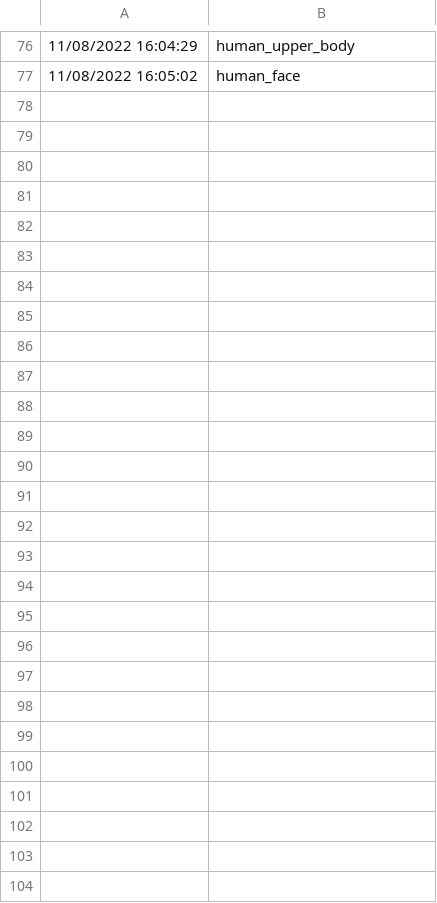
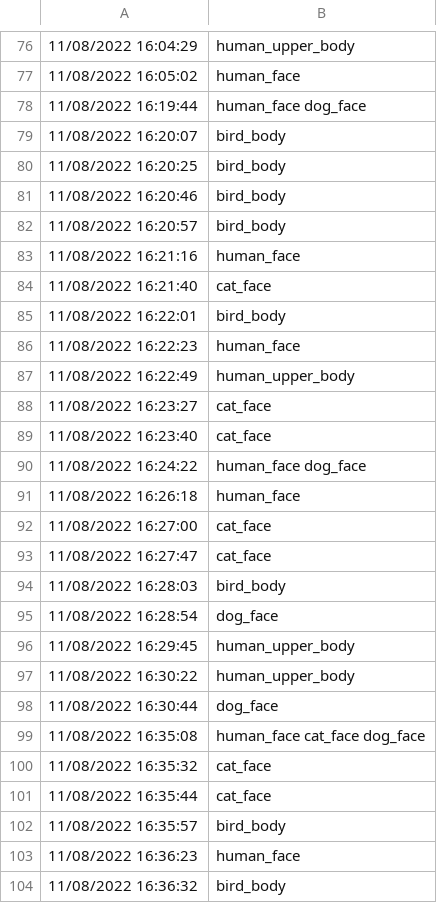
Before and after one commit to YukiT1990/final_project_2022, a CSV file: log/intruder_log.csv, drawn as a sheet; only a part is shown, gaps mark what is left out; the diff names each change by its address in the sheet, - before the commit and + after, or states it on an @@ line.

```diff
--- a/log/intruder_log.csv
+++ b/log/intruder_log.csv
+row 78: 11/08/2022 16:19:44 | human_face dog_face
+row 79: 11/08/2022 16:20:07 | bird_body
+row 80: 11/08/2022 16:20:25 | bird_body
+row 81: 11/08/2022 16:20:46 | bird_body
+row 82: 11/08/2022 16:20:57 | bird_body
+row 83: 11/08/2022 16:21:16 | human_face
+row 84: 11/08/2022 16:21:40 | cat_face
+row 85: 11/08/2022 16:22:01 | bird_body
+row 86: 11/08/2022 16:22:23 | human_face
+row 87: 11/08/2022 16:22:49 | human_upper_body
+row 88: 11/08/2022 16:23:27 | cat_face
+row 89: 11/08/2022 16:23:40 | cat_face
+row 90: 11/08/2022 16:24:22 | human_face dog_face
+row 91: 11/08/2022 16:26:18 | human_face
+row 92: 11/08/2022 16:27:00 | cat_face
+row 93: 11/08/2022 16:27:47 | cat_face
+row 94: 11/08/2022 16:28:03 | bird_body
+row 95: 11/08/2022 16:28:54 | dog_face
+row 96: 11/08/2022 16:29:45 | human_upper_body
+row 97: 11/08/2022 16:30:22 | human_upper_body
+row 98: 11/08/2022 16:30:44 | dog_face
+row 99: 11/08/2022 16:35:08 | human_face cat_face dog_face
+row 100: 11/08/2022 16:35:32 | cat_face
+row 101: 11/08/2022 16:35:44 | cat_face
+row 102: 11/08/2022 16:35:57 | bird_body
+row 103: 11/08/2022 16:36:23 | human_face
+row 104: 11/08/2022 16:36:32 | bird_body
```
Also changed, not shown: 2 other files.
